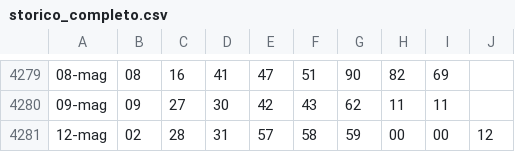
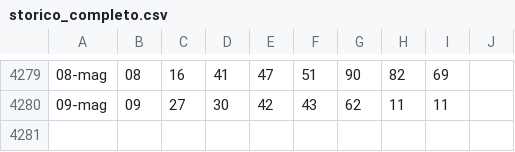
Before and after one commit to armentanom-eng/Superenalottodata, a CSV file: storico_completo.csv, drawn as a sheet; only a part is shown, gaps mark what is left out; the diff names each change by its address in the sheet, - before the commit and + after, or states it on an @@ line.

Commit message:
Update storico_completo.csv

```diff
--- a/storico_completo.csv
+++ b/storico_completo.csv
-row 4281: 12-mag | 02 | 28 | 31 | 57 | 58 | 59 | 00 | 00 | 12
```
